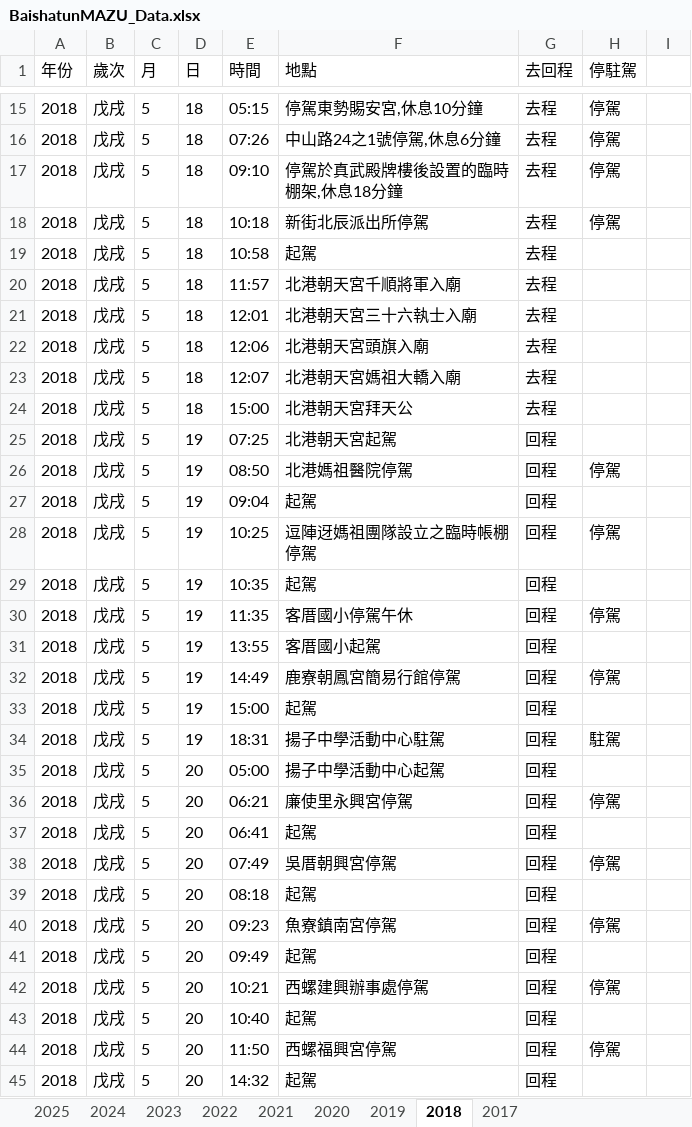
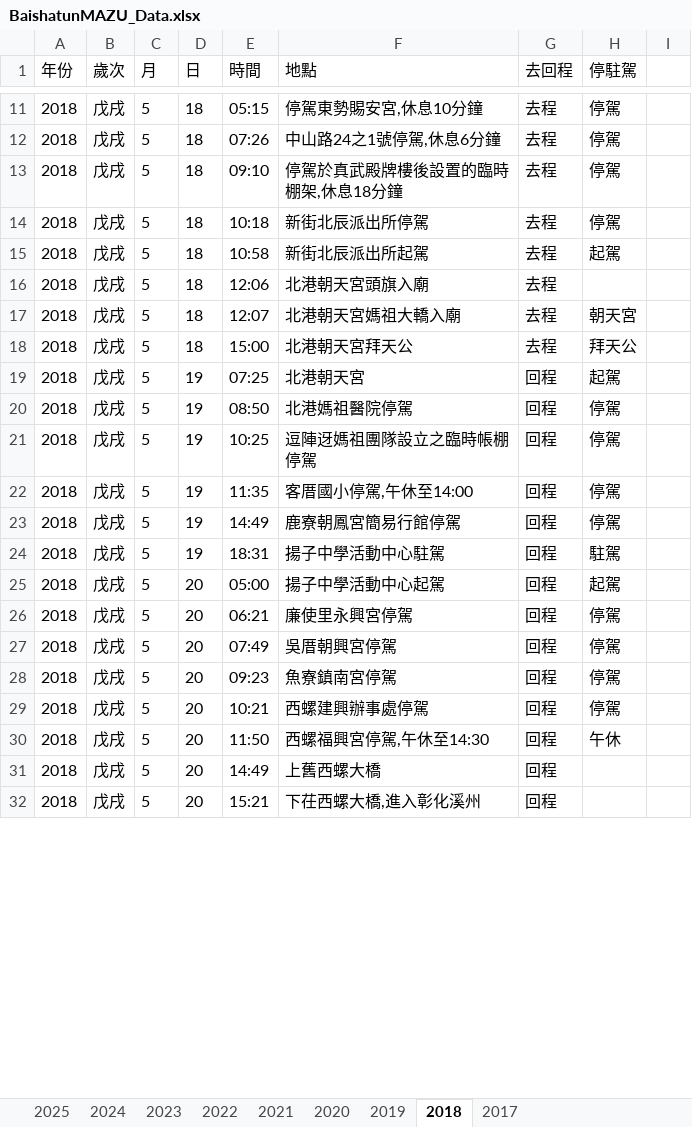
Before and after one commit to suptuchstop/mazu--cloud, an Excel workbook: BaishatunMAZU_Data.xlsx, sheet 2018, drawn as a sheet; only a part is shown, gaps mark what is left out; values as stored, in another font and other column widths than the file's, no borders; removed rows and columns are numbered as before the commit, all else as after; the diff covers the shown part only; the diff names each change by its address in the sheet, - before the commit and + after, or states it on an @@ line.

```diff
--- a/BaishatunMAZU_Data.xlsx (sheet 2018)
+++ b/BaishatunMAZU_Data.xlsx (sheet 2018)
-F15 (地點): 起駕
+F15 (地點): 新街北辰派出所起駕
-H15 (停駐駕): (empty)
+H15 (停駐駕): 起駕
-row 20: 2018 | 戊戌 | 5 | 18 | 11:57 | 北港朝天宮千順將軍入廟 | 去程
-row 21: 2018 | 戊戌 | 5 | 18 | 12:01 | 北港朝天宮三十六執士入廟 | 去程
-H17 (停駐駕): (empty)
+H17 (停駐駕): 朝天宮
-H18 (停駐駕): (empty)
+H18 (停駐駕): 拜天公
-F19 (地點): 北港朝天宮起駕
+F19 (地點): 北港朝天宮
-H19 (停駐駕): (empty)
+H19 (停駐駕): 起駕
-row 27: 2018 | 戊戌 | 5 | 19 | 09:04 | 起駕 | 回程
-row 29: 2018 | 戊戌 | 5 | 19 | 10:35 | 起駕 | 回程
-F22 (地點): 客厝國小停駕午休
+F22 (地點): 客厝國小停駕,午休至14:00
-row 31: 2018 | 戊戌 | 5 | 19 | 13:55 | 客厝國小起駕 | 回程
-row 33: 2018 | 戊戌 | 5 | 19 | 15:00 | 起駕 | 回程
-H25 (停駐駕): (empty)
+H25 (停駐駕): 起駕
-row 37: 2018 | 戊戌 | 5 | 20 | 06:41 | 起駕 | 回程
-row 39: 2018 | 戊戌 | 5 | 20 | 08:18 | 起駕 | 回程
-row 41: 2018 | 戊戌 | 5 | 20 | 09:49 | 起駕 | 回程
-E30 (時間): 10:40
+E30 (時間): 11:50
-F30 (地點): 起駕
+F30 (地點): 西螺福興宮停駕,午休至14:30
-H30 (停駐駕): (empty)
+H30 (停駐駕): 午休
-E31 (時間): 11:50
+E31 (時間): 14:49
-F31 (地點): 西螺福興宮停駕
+F31 (地點): 上舊西螺大橋
-H31 (停駐駕): 停駕
+H31 (停駐駕): (empty)
-E32 (時間): 14:32
+E32 (時間): 15:21
-F32 (地點): 起駕
+F32 (地點): 下茌西螺大橋,進入彰化溪州
```
Also changed, not shown: 28 removed rows and 40 edited cells elsewhere in this sheet, sheet 2017, sheet 2023, sheet 2021, sheet 2022, sheet 2025, sheet 2024, 2 more sheets.
